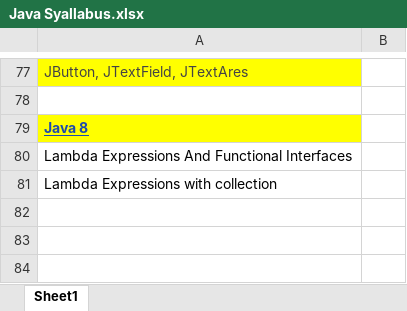
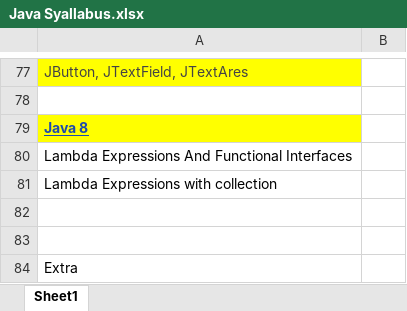
Before and after one commit to BhaktiBhapkar/OJT, an Excel workbook: Java Syallabus.xlsx, sheet Sheet1, drawn as a sheet; only a part is shown, gaps mark what is left out; values as stored, in another font and other column widths than the file's, no borders; the diff names each change by its address in the sheet, - before the commit and + after, or states it on an @@ line.

Commit message:
java syllabus updated and dummy file got added

```diff
--- a/Java Syallabus.xlsx (sheet Sheet1)
+++ b/Java Syallabus.xlsx (sheet Sheet1)
+row 82: (empty)
+row 83: (empty)
+row 84: Extra
```
Also changed, not shown: 1 other file.
